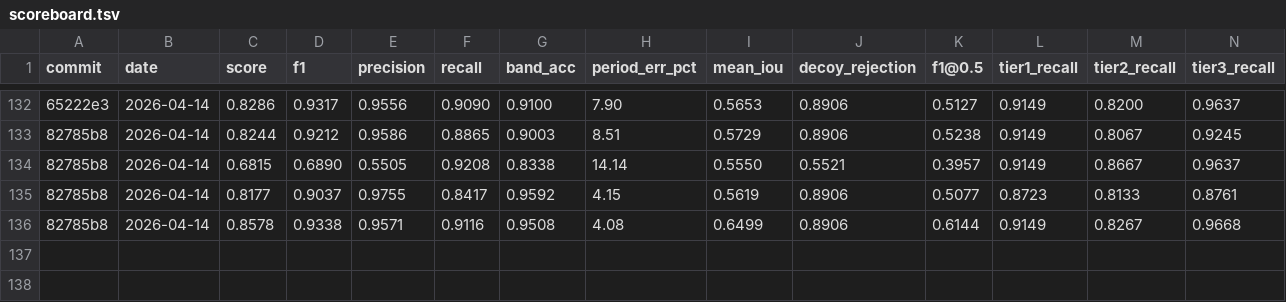
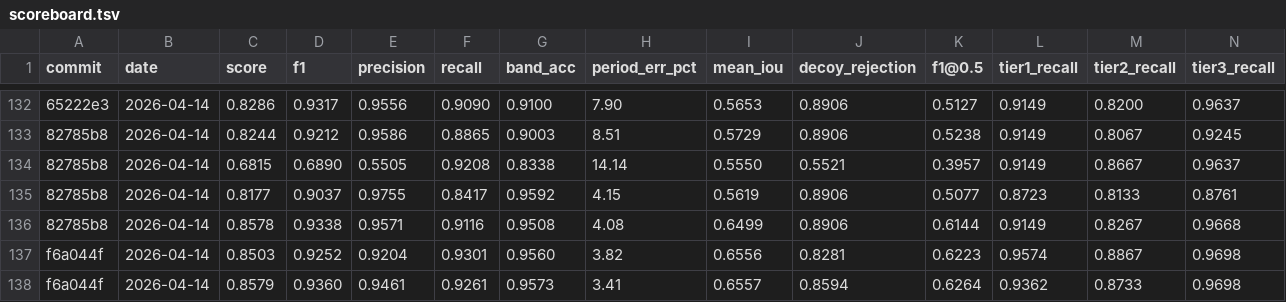
Before and after one commit to rusaitis/qp-events, a TSV file: scoreboard.tsv, drawn as a sheet; only a part is shown, gaps mark what is left out; rows hold the shown columns only; the diff names each change by its address in the sheet, - before the commit and + after, or states it on an @@ line.

```diff
--- a/scoreboard.tsv
+++ b/scoreboard.tsv
+row 137: f6a044f | 2026-04-14 | 0.8503 | 0.9252 | 0.9204 | 0.9301 | 0.9560 | 3.82 | 0.6556 | 0.8281 | 0.6223 | 0.9574 | 0.8867 | 0.9698
+row 138: f6a044f | 2026-04-14 | 0.8579 | 0.9360 | 0.9461 | 0.9261 | 0.9573 | 3.41 | 0.6557 | 0.8594 | 0.6264 | 0.9362 | 0.8733 | 0.9698
```
Also changed, not shown: 1 other file.
